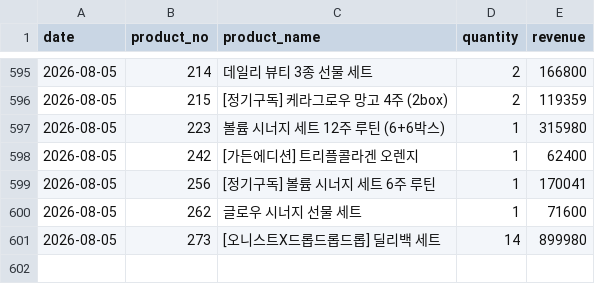
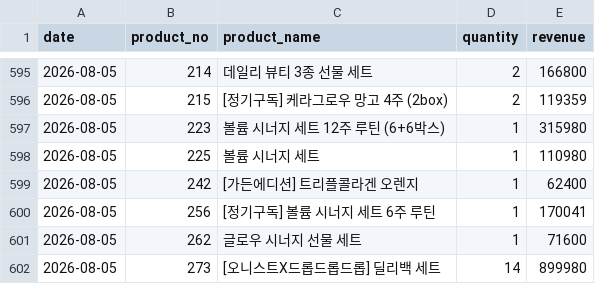
Before and after one commit to kaioh1010/cafe24-tracker, a CSV file: data/daily_sales.csv, drawn as a sheet; only a part is shown, gaps mark what is left out; the diff names each change by its address in the sheet, - before the commit and + after, or states it on an @@ line.

```diff
--- a/data/daily_sales.csv
+++ b/data/daily_sales.csv
+row 598: 2026-08-05 | 225 | 볼륨 시너지 세트 | 1 | 110980
```
Also changed, not shown: data/daily_summary.csv.
